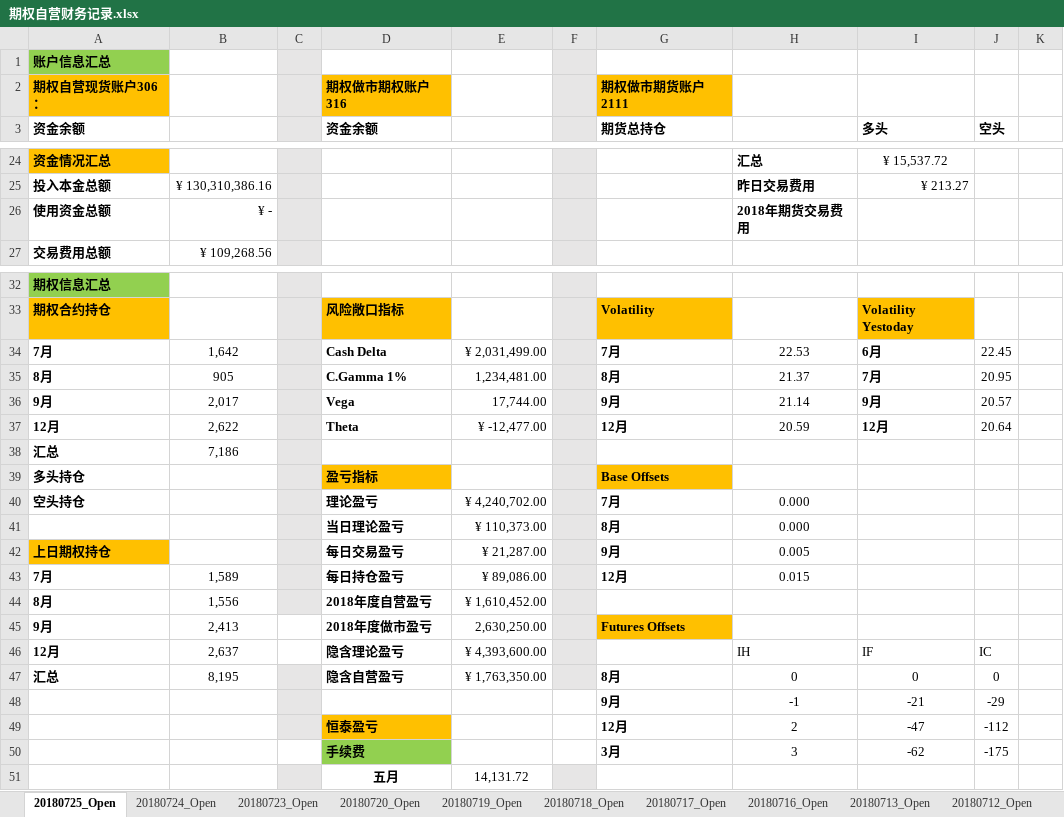
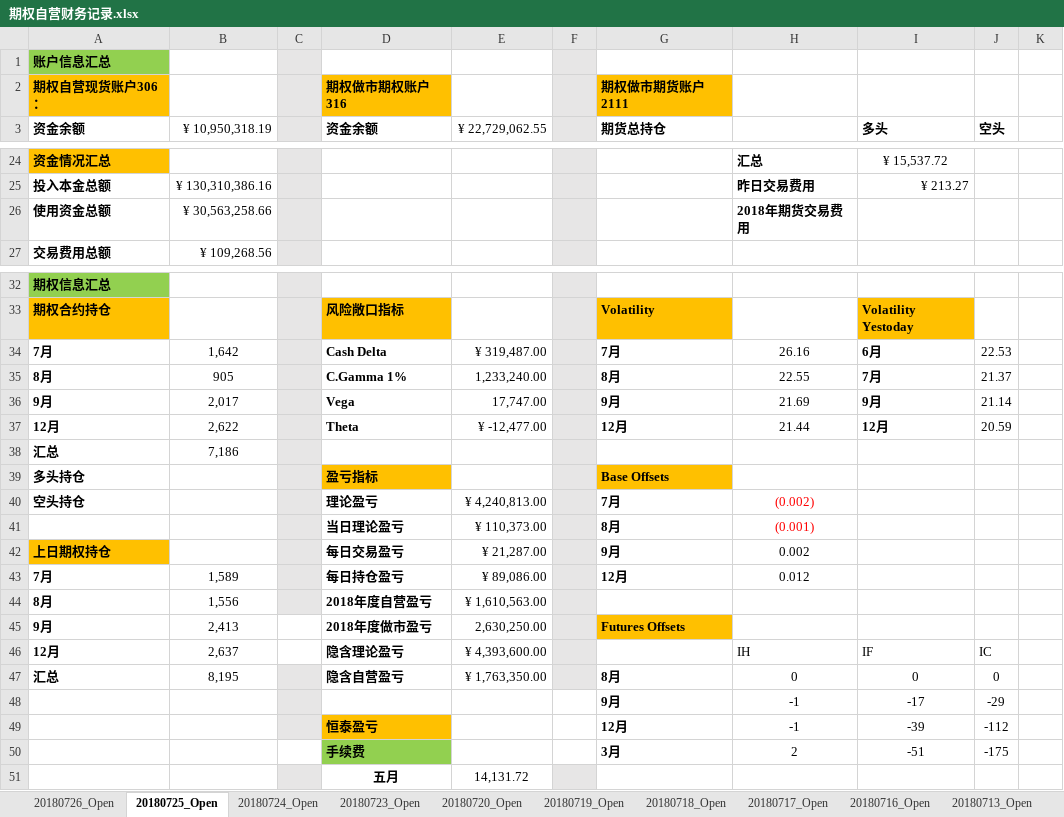
Before and after one commit to PokerDang/OPT-Account, an Excel workbook: 期权自营财务记录.xlsx, sheet 20180725_Open, drawn as a sheet; only a part is shown, gaps mark what is left out; values as stored, in another font and other column widths than the file's, no borders; the diff covers the shown part only; the diff names each change by its address in the sheet, - before the commit and + after, or states it on an @@ line.

```diff
--- a/期权自营财务记录.xlsx (sheet 20180725_Open)
+++ b/期权自营财务记录.xlsx (sheet 20180725_Open)
+sheet tab: 20180726_Open
-B3: (empty)
+B3: ¥ 10,950,318.19
-E3: (empty)
+E3: ¥ 22,729,062.55
-B26 (¥ 10,950,318.19): ¥ -
+B26 (¥ 10,950,318.19): ¥ 30,563,258.66
-E34 (¥ 22,729,062.55): ¥ 2,031,499.00
+E34 (¥ 22,729,062.55): ¥ 319,487.00
-H34: 22.53
+H34: 26.16
-J34 (空头): 22.45
+J34 (空头): 22.53
-E35 (¥ 22,729,062.55): 1,234,481.00
+E35 (¥ 22,729,062.55): 1,233,240.00
-H35: 21.37
+H35: 22.55
-J35 (空头): 20.95
+J35 (空头): 21.37
-E36 (¥ 22,729,062.55): 17,744.00
+E36 (¥ 22,729,062.55): 17,747.00
-H36: 21.14
+H36: 21.69
-J36 (空头): 20.57
+J36 (空头): 21.14
-H37: 20.59
+H37: 21.44
-J37 (空头): 20.64
+J37 (空头): 20.59
-E40 (¥ 22,729,062.55): ¥ 4,240,702.00
+E40 (¥ 22,729,062.55): ¥ 4,240,813.00
-H40: 0.000
+H40: (0.002)
-H40:H41 text colour: black
+H40:H41 text colour: #FF0000
-H41: 0.000
+H41: (0.001)
-H42: 0.005
+H42: 0.002
-H43: 0.015
+H43: 0.012
-E44 (¥ 22,729,062.55): ¥ 1,610,452.00
+E44 (¥ 22,729,062.55): ¥ 1,610,563.00
-I48 (多头): -21
+I48 (多头): -17
-H49: 2
+H49: -1
-I49 (多头): -47
+I49 (多头): -39
-H50: 3
+H50: 2
-I50 (多头): -62
+I50 (多头): -51
```
Also changed, not shown: 8 edited cells elsewhere in this sheet, 期权自营汇报表.xlsx.
